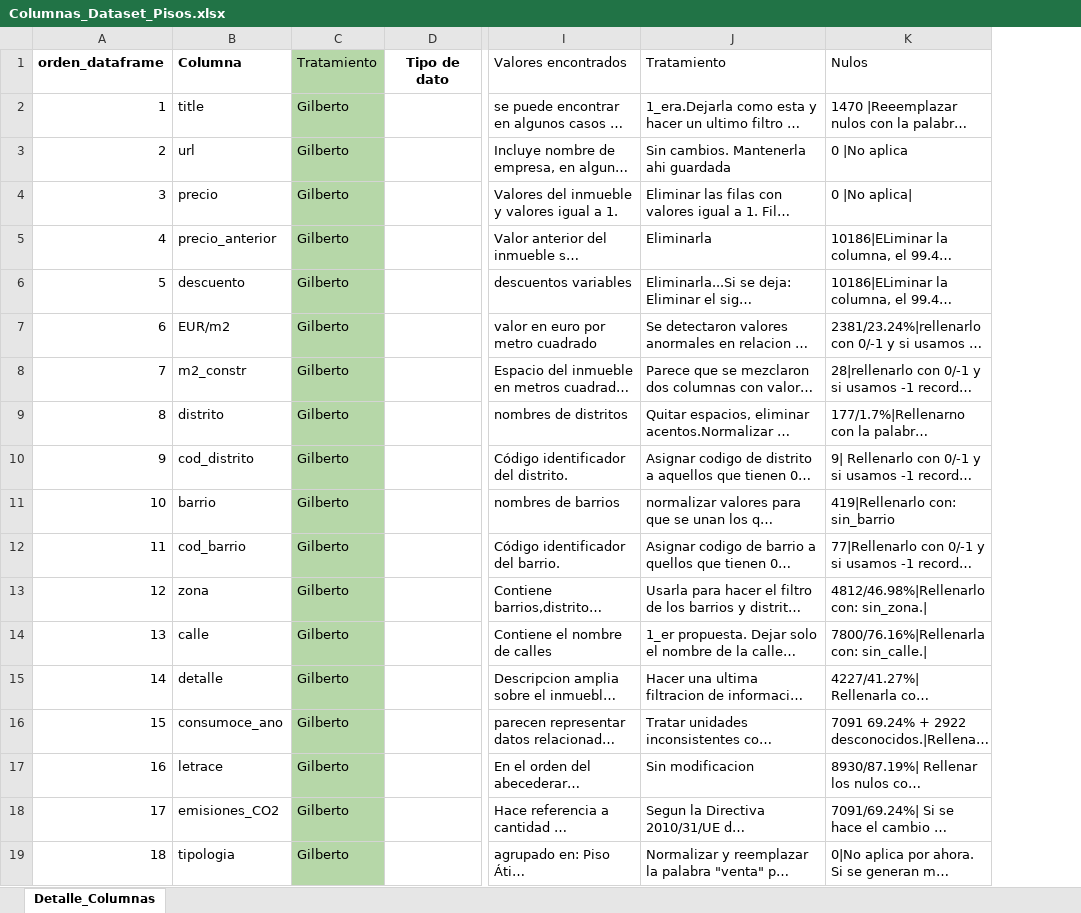
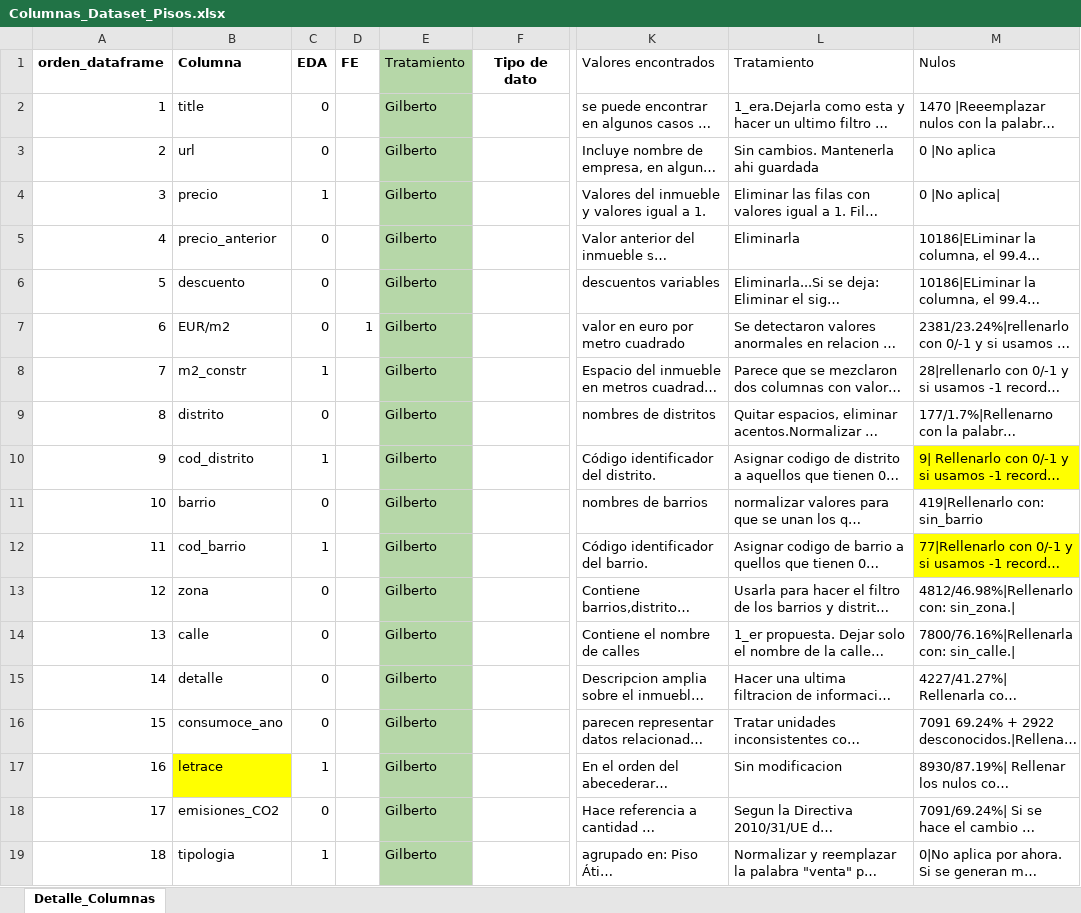
Before and after one commit to avaquerocastro/precios-de-vivienda-madrid, an Excel workbook: codigo/01-preprocesamiento-de-datos/Columnas_Dataset_Pisos.xlsx, sheet Detalle_Columnas, drawn as a sheet; only a part is shown, gaps mark what is left out; long unchanged cells end in …; values as stored, in another font and other column widths than the file's, no borders; charts and pictures not drawn; addresses are those after the commit; the diff covers the shown part only; the diff names each change by its address in the sheet, - before the commit and + after, or states it on an @@ line.

Commit message:
modificaciones columnas

```diff
--- a/codigo/01-preprocesamiento-de-datos/Columnas_Dataset_Pisos.xlsx (sheet Detalle_Columnas)
+++ b/codigo/01-preprocesamiento-de-datos/Columnas_Dataset_Pisos.xlsx (sheet Detalle_Columnas)
+column C (EDA), rows 2-19: 0 | 0 | 1 | 0 | 0 | 0 | 1 | 0 | 1 | 0 | 1 | 0 | 0 | 0 | 0 | 1 | 0 | 1
+column D (FE), row 7: 1
-M10 fill: none
+M10 fill: #FFFF00
-M12 fill: none
+M12 fill: #FFFF00
-B17 fill: none
+B17 fill: #FFFF00
```
Also changed, not shown: 3 added rows and cell formats elsewhere in this sheet, charts or pictures.
